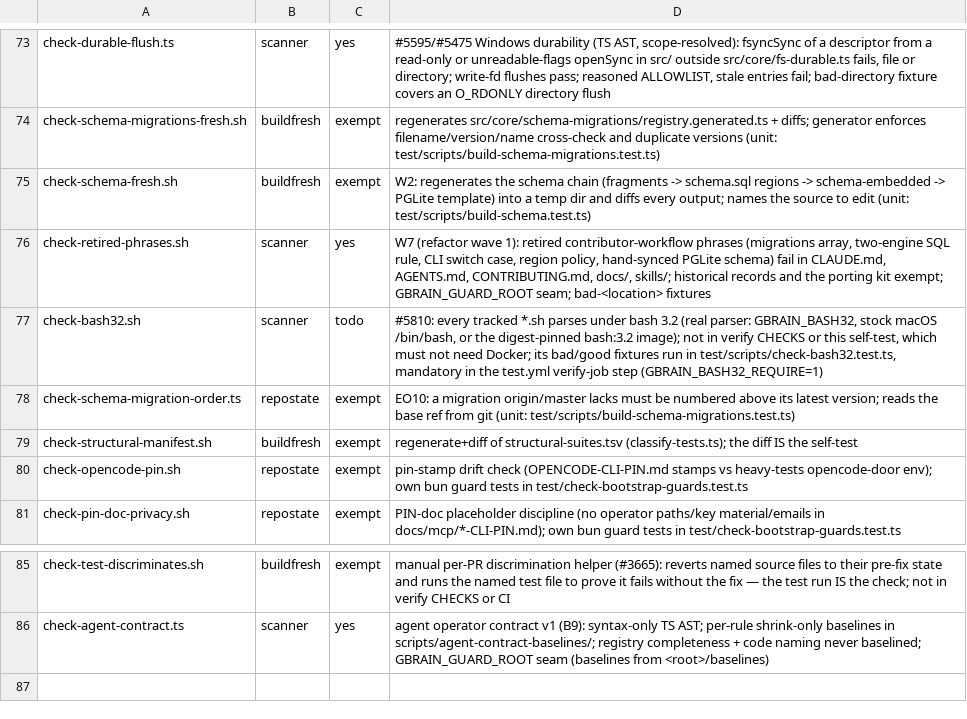
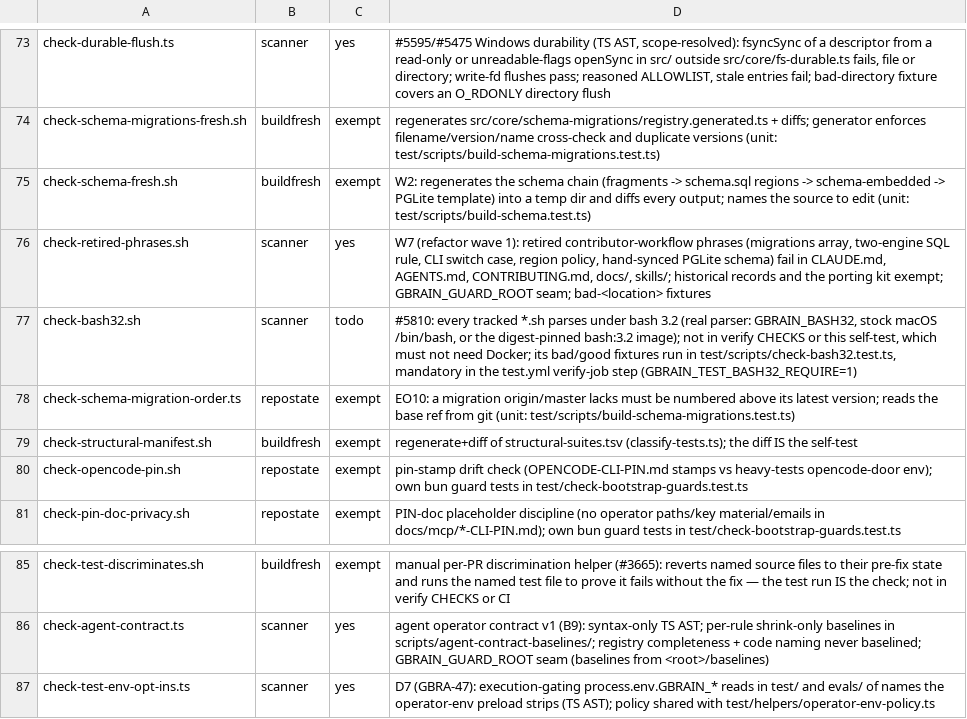
Before and after one commit to BeatusMomentum/gbrain, a TSV file: scripts/guards-manifest.tsv, drawn as a sheet; only a part is shown, gaps mark what is left out.

Commit message:
test: GBRAIN_TEST_* opt-ins survive the operator-env scrub; old names fail fast (D7)
The unit preload deletes every GBRAIN_* name outside its keep-lists, so six
test opt-ins were silent no-ops: the compile smoke never ran
(bun run test:compile-smoke reported 0 pass 1 skip), check-bash32's
mandatory real-parser branch was dead, and the subprocess/launchd/budget
switches did nothing.

- compile smoke runs unconditionally in the serial lane (~0.6s);
  test:compile-smoke runs the file directly
- opt-ins renamed to GBRAIN_TEST_<AREA>_<WHAT>: BASH32_REQUIRE,
  PERF_BUDGET_MULTIPLIER, SKIP_SUBPROCESS, REQUIRE_LAUNCHD, SKIP_LAUNCHD,
  ENFORCE_E5_BUDGET, REQUIRE_COMPILE (readers, workflows, docs)
- keep-lists move to test/helpers/operator-env-policy.ts with a RENAMED
  map; the preload exits 2 with the rename line before the scrub, and
  check-bash32.sh refuses the old name the same way
- scripts/check-test-env-opt-ins.ts (TS AST, in verify, self-tested):
  fails on an execution-gating read of a stripped GBRAIN_* name the file
  does not set itself; product settings read in src/ are exempt

```diff
--- a/scripts/guards-manifest.tsv
+++ b/scripts/guards-manifest.tsv
@@ -76,3 +76,3 @@ check-schema-fresh.sh	buildfresh	exempt	W2: regenerates the schema chain (fragme
 check-retired-phrases.sh	scanner	yes	W7 (refactor wave 1): retired contributor-workflow phrases (migrations array, two-engine SQL rule, CLI switch case, region policy, hand-synced PGLite schema) fail in CLAUDE.md, AGENTS.md, CONTRIBUTING.md, docs/, skills/; historical records and the porting kit exempt; GBRAIN_GUARD_ROOT seam; bad-<location> fixtures
-check-bash32.sh	scanner	todo	#5810: every tracked *.sh parses under bash 3.2 (real parser: GBRAIN_BASH32, stock macOS /bin/bash, or the digest-pinned bash:3.2 image); not in verify CHECKS or this self-test, which must not need Docker; its bad/good fixtures run in test/scripts/check-bash32.test.ts, mandatory in the test.yml verify-job step (GBRAIN_BASH32_REQUIRE=1)
+check-bash32.sh	scanner	todo	#5810: every tracked *.sh parses under bash 3.2 (real parser: GBRAIN_BASH32, stock macOS /bin/bash, or the digest-pinned bash:3.2 image); not in verify CHECKS or this self-test, which must not need Docker; its bad/good fixtures run in test/scripts/check-bash32.test.ts, mandatory in the test.yml verify-job step (GBRAIN_TEST_BASH32_REQUIRE=1)
 check-schema-migration-order.ts	repostate	exempt	EO10: a migration origin/master lacks must be numbered above its latest version; reads the base ref from git (unit: test/scripts/build-schema-migrations.test.ts)
@@ -86 +86,2 @@ check-test-discriminates.sh	buildfresh	exempt	manual per-PR discrimination helpe
 check-agent-contract.ts	scanner	yes	agent operator contract v1 (B9): syntax-only TS AST; per-rule shrink-only baselines in scripts/agent-contract-baselines/; registry completeness + code naming never baselined; GBRAIN_GUARD_ROOT seam (baselines from <root>/baselines)
+check-test-env-opt-ins.ts	scanner	yes	D7 (GBRA-47): execution-gating process.env.GBRAIN_* reads in test/ and evals/ of names the operator-env preload strips (TS AST); policy shared with test/helpers/operator-env-policy.ts
```
Also changed, not shown: 29 other files.
